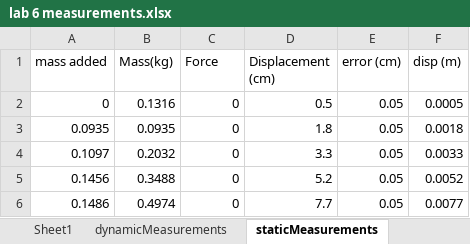
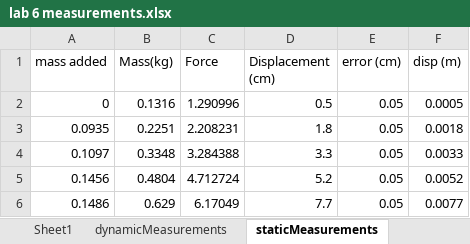
Before and after one commit to cmflannery/MAE170, an Excel workbook: jupyter/lab6/rawData/lab 6 measurements.xlsx, sheet staticMeasurements, drawn as a sheet; values as stored, in another font and other column widths than the file's, no borders; charts and pictures not drawn; the diff names each change by its address in the sheet, - before the commit and + after, or states it on an @@ line.

Commit message:
fixing errors

```diff
--- a/jupyter/lab6/rawData/lab 6 measurements.xlsx (sheet staticMeasurements)
+++ b/jupyter/lab6/rawData/lab 6 measurements.xlsx (sheet staticMeasurements)
-C2 (Force): 0
+C2 (Force): 1.290996
-B3 (Mass(kg)): 0.0935
+B3 (Mass(kg)): 0.2251
-C3 (Force): 0
+C3 (Force): 2.208231
-B4 (Mass(kg)): 0.2032
+B4 (Mass(kg)): 0.3348
-C4 (Force): 0
+C4 (Force): 3.284388
-B5 (Mass(kg)): 0.3488
+B5 (Mass(kg)): 0.4804
-C5 (Force): 0
+C5 (Force): 4.712724
-B6 (Mass(kg)): 0.4974
+B6 (Mass(kg)): 0.629
-C6 (Force): 0
+C6 (Force): 6.17049
```
Also changed, not shown: formulas that keep their value, charts or pictures, 2 other files.
